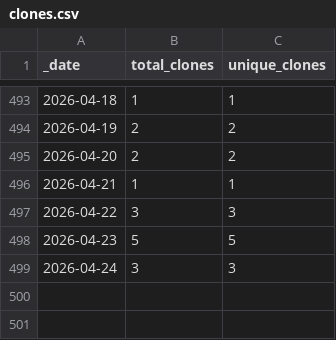
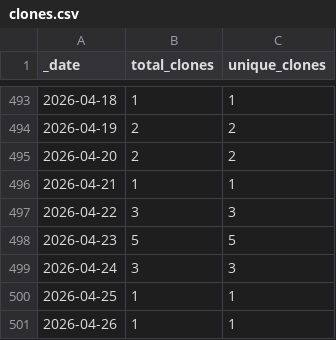
Before and after one commit to jenniferstruthers1-nhs/rap_website_traffic, a CSV file: traffic/clones.csv, drawn as a sheet; only a part is shown, gaps mark what is left out; the diff names each change by its address in the sheet, - before the commit and + after, or states it on an @@ line.

Commit message:
GitHub traffic

```diff
--- a/traffic/clones.csv
+++ b/traffic/clones.csv
+row 500: 2026-04-25 | 1 | 1
+row 501: 2026-04-26 | 1 | 1
```
Also changed, not shown: traffic/views.csv, 1 other file.
